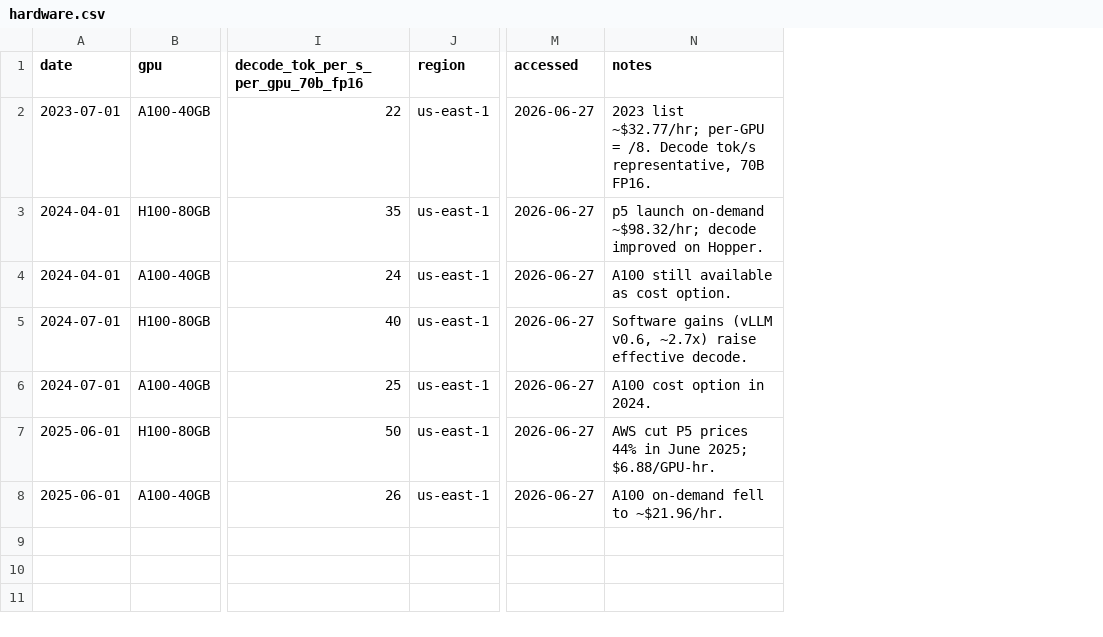
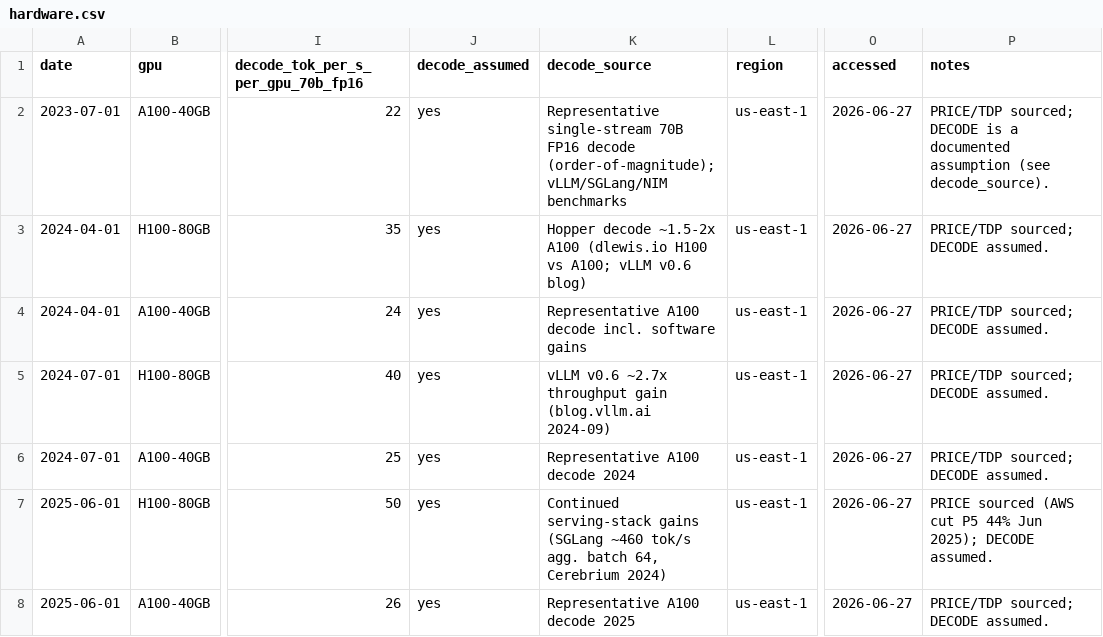
Before and after one commit to apmorey93/lci-paper, a CSV file: data/external/hardware.csv, drawn as a sheet; only a part is shown, gaps mark what is left out; addresses are those after the commit; the diff names each change by its address in the sheet, - before the commit and + after, or states it on an @@ line.

```diff
--- a/data/external/hardware.csv
+++ b/data/external/hardware.csv
+column J (decode_assumed), rows 2-8: all yes
+column K (decode_source), rows 2-8: Representative single-stream 70B FP16 decode (order-of-magnitude); vLLM/SGLang/NIM benchmarks | Hopper decode ~1.5-2x A100 (dlewis.io H100 vs A100; vLLM v0.6 blog) | Representative A100 decode incl. software gains | vLLM v0.6 ~2.7x throughput gain (blog.vllm.ai 2024-09) | Representative A100 decode 2024 | Continued serving-stack gains (SGLang ~460 tok/s agg. batch 64, Cerebrium 2024) | Representative A100 decode 2025
-P2 (notes): 2023 list ~$32.77/hr; per-GPU = /8. Decode tok/s representative, 70B FP16.
+P2 (notes): PRICE/TDP sourced; DECODE is a documented assumption (see decode_source).
-P3 (notes): p5 launch on-demand ~$98.32/hr; decode improved on Hopper.
+P3 (notes): PRICE/TDP sourced; DECODE assumed.
-P4 (notes): A100 still available as cost option.
+P4 (notes): PRICE/TDP sourced; DECODE assumed.
-P5 (notes): Software gains (vLLM v0.6, ~2.7x) raise effective decode.
+P5 (notes): PRICE/TDP sourced; DECODE assumed.
-P6 (notes): A100 cost option in 2024.
+P6 (notes): PRICE/TDP sourced; DECODE assumed.
-P7 (notes): AWS cut P5 prices 44% in June 2025; $6.88/GPU-hr.
+P7 (notes): PRICE sourced (AWS cut P5 44% Jun 2025); DECODE assumed.
-P8 (notes): A100 on-demand fell to ~$21.96/hr.
+P8 (notes): PRICE/TDP sourced; DECODE assumed.
```
Also changed, not shown: data/external/api_prices.csv, results/tables/ipd.csv, 46 other files.
